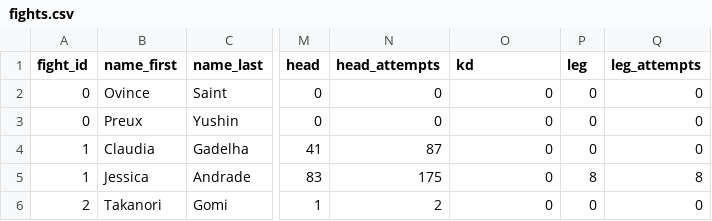
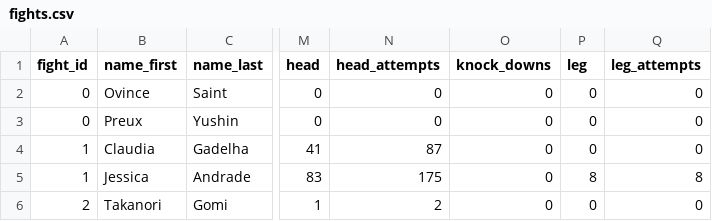
Before and after one commit to cfergusonlee/ufc_fight_analysis, a CSV file: fights.csv, drawn as a sheet; only a part is shown, gaps mark what is left out; the diff names each change by its address in the sheet, - before the commit and + after, or states it on an @@ line.

```diff
--- a/fights.csv
+++ b/fights.csv
-O1: kd
+O1: knock_downs
```
Also changed, not shown: 14 other files.
